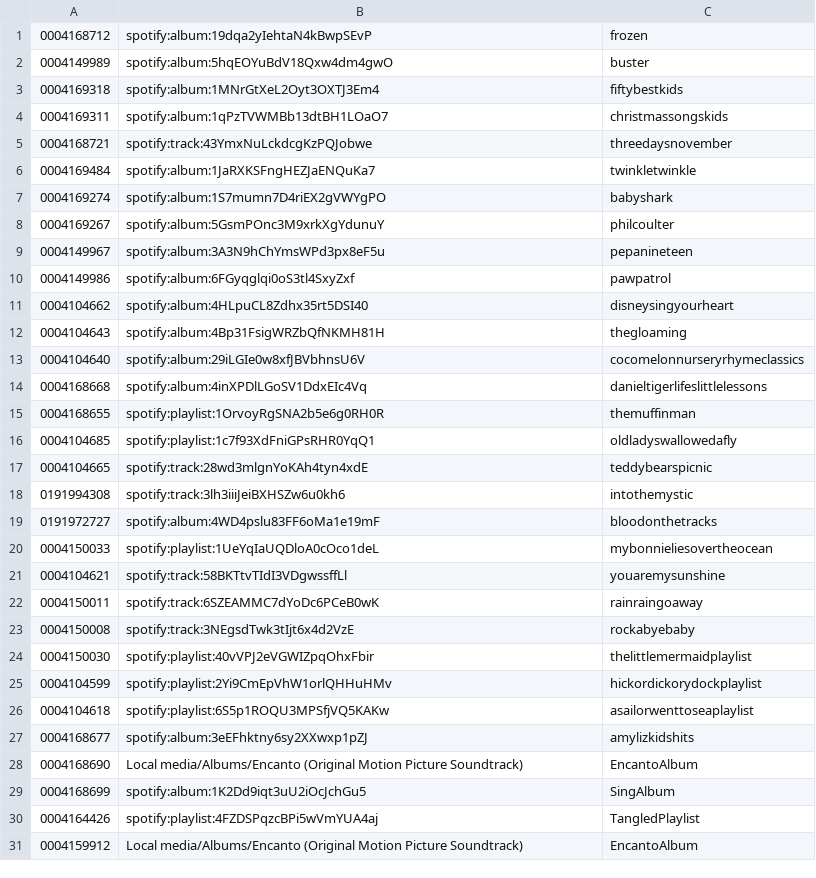
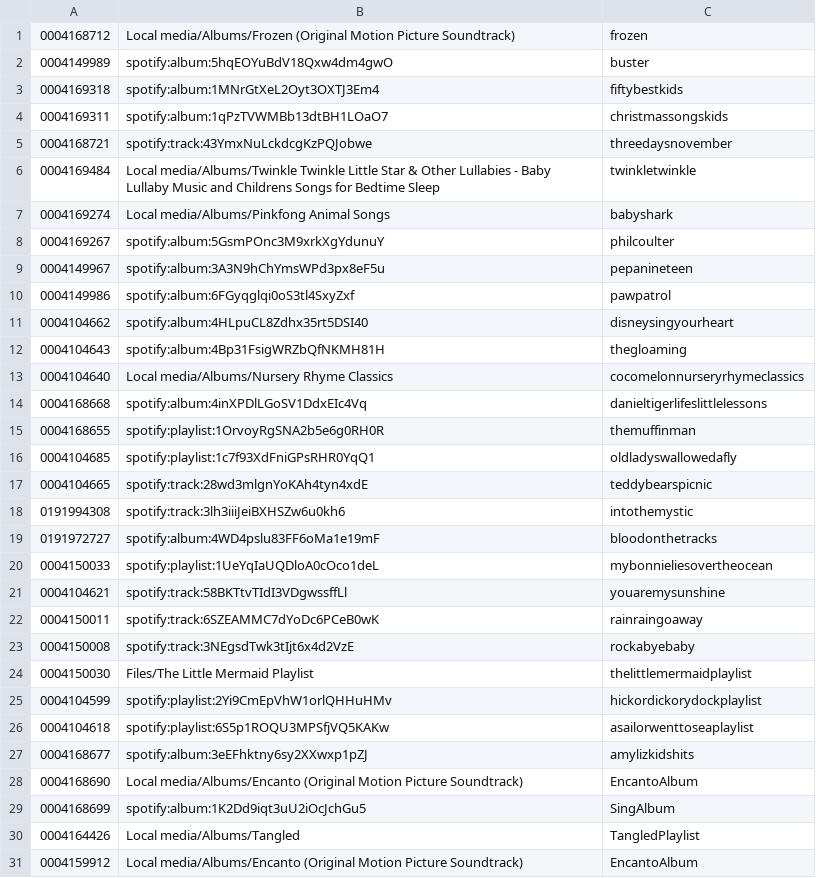
Before and after one commit to peadarforbes/musicbox, a CSV file: spotify_listtestfiles.csv, drawn as a sheet; the diff names each change by its address in the sheet, - before the commit and + after, or states it on an @@ line.

Commit message:
Update spotify_listtestfiles.csv

```diff
--- a/spotify_listtestfiles.csv
+++ b/spotify_listtestfiles.csv
-B1: spotify:album:19dqa2yIehtaN4kBwpSEvP
+B1: Local media/Albums/Frozen (Original Motion Picture Soundtrack)
-B6: spotify:album:1JaRXKSFngHEZJaENQuKa7
+B6: Local media/Albums/Twinkle Twinkle Little Star & Other Lullabies - Baby Lullaby Music and Childrens Songs for Bedtime Sleep
-B7: spotify:album:1S7mumn7D4riEX2gVWYgPO
+B7: Local media/Albums/Pinkfong Animal Songs
-B13: spotify:album:29iLGIe0w8xfJBVbhnsU6V
+B13: Local media/Albums/Nursery Rhyme Classics
-B24: spotify:playlist:40vVPJ2eVGWIZpqOhxFbir
+B24: Files/The Little Mermaid Playlist
-B30: spotify:playlist:4FZDSPqzcBPi5wVmYUA4aj
+B30: Local media/Albums/Tangled
```
